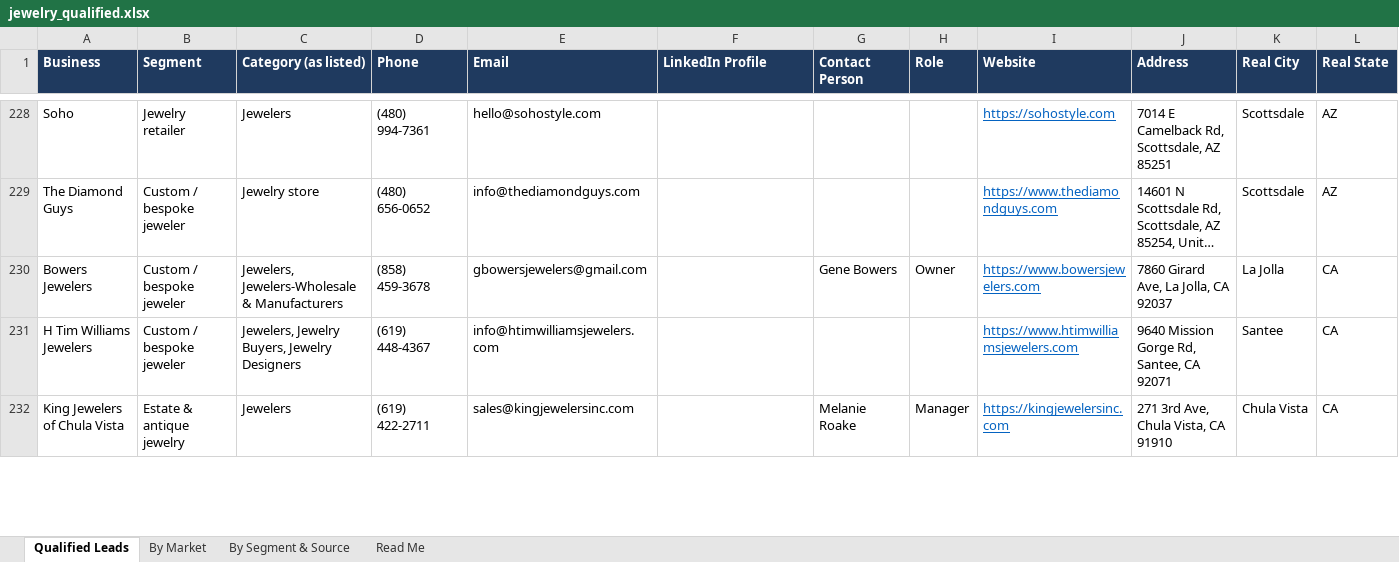
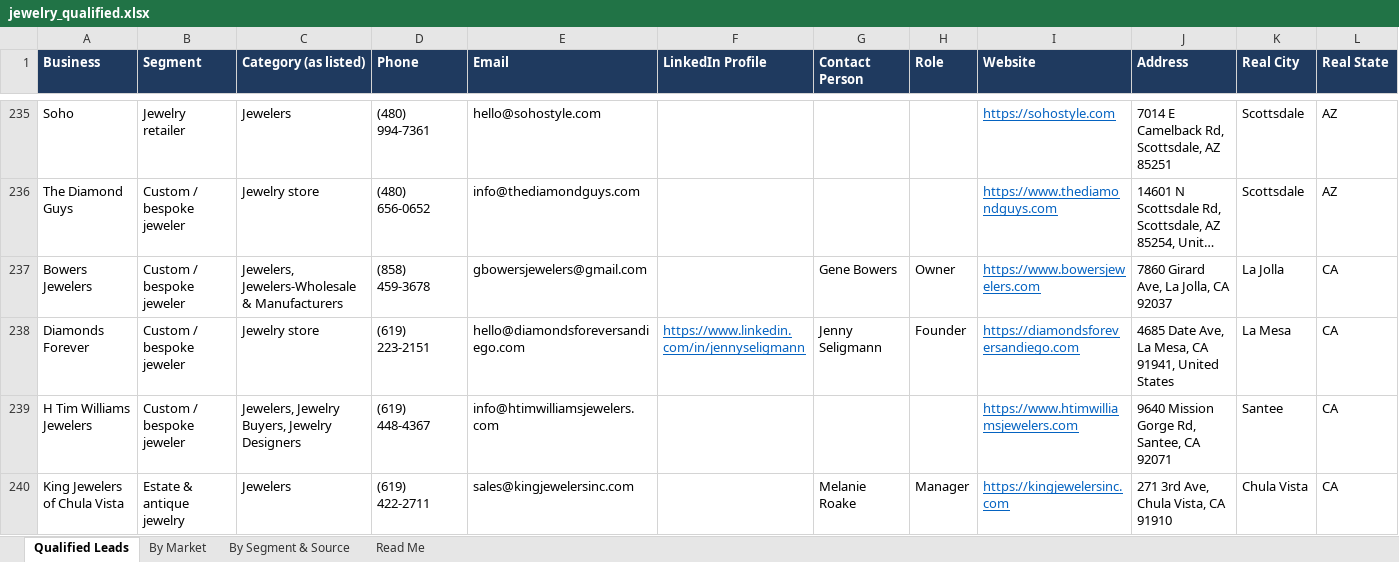
Before and after one commit to riyaansheth/claude-cloud, an Excel workbook: leadrun_jewelry/jewelry_qualified.xlsx, sheet Qualified Leads, drawn as a sheet; only a part is shown, gaps mark what is left out; long unchanged cells end in …; values as stored, in another font and other column widths than the file's, no borders; rows hold the shown columns only; the diff covers the shown part only; the diff names each change by its address in the sheet, - before the commit and + after, or states it on an @@ line.

```diff
--- a/leadrun_jewelry/jewelry_qualified.xlsx (sheet Qualified Leads)
+++ b/leadrun_jewelry/jewelry_qualified.xlsx (sheet Qualified Leads)
+row 238: Diamonds Forever | Custom / bespoke jeweler | Jewelry store | (619) 223-2151 | hello@diamondsforeversandiego.com | https://www.linkedin.com/in/jennyseligmann | Jenny Seligmann | Founder | https://diamondsforeversandiego.com | 4685 Date Ave, La Mesa, CA 91941, United States | La Mesa | CA
```
Also changed, not shown: 9 added rows and 3 edited cells elsewhere in this sheet, sheet By Market, sheet By Segment & Source, sheet Read Me, 3 other files.
